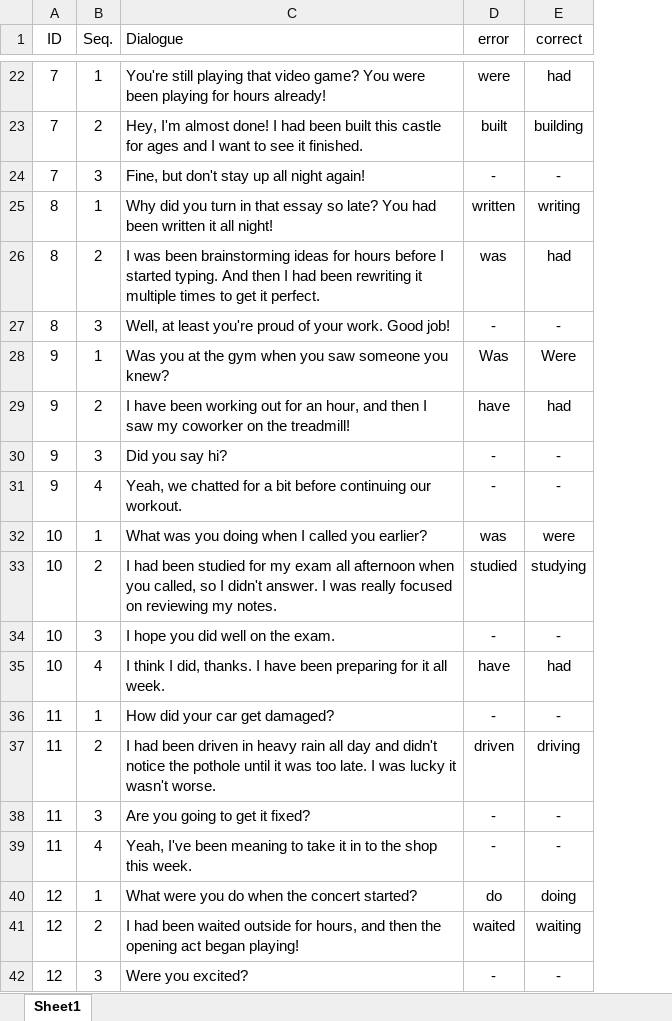
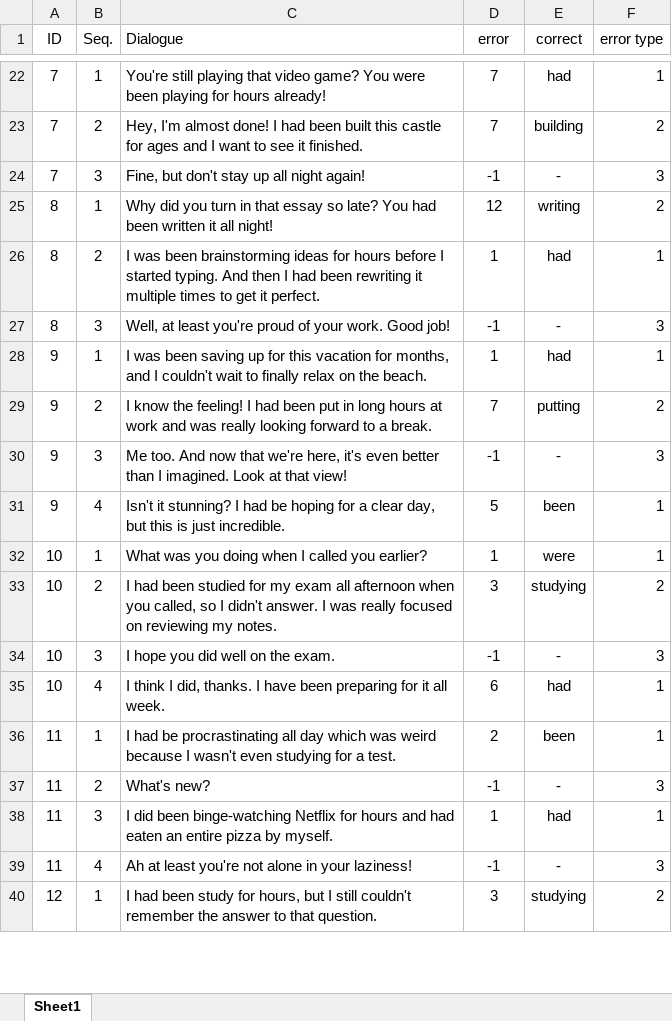
Before and after one commit to Poomyyyy/Grammar-game, an Excel workbook: conversation/Past-Perfect-Continuous.xlsx, sheet Sheet1, drawn as a sheet; only a part is shown, gaps mark what is left out; values as stored, in another font and other column widths than the file's, no borders; removed rows and columns are numbered as before the commit, all else as after; the diff covers the shown part only; the diff names each change by its address in the sheet, - before the commit and + after, or states it on an @@ line.

```diff
--- a/conversation/Past-Perfect-Continuous.xlsx (sheet Sheet1)
+++ b/conversation/Past-Perfect-Continuous.xlsx (sheet Sheet1)
+column F (error type), rows 22-27: 1 | 2 | 3 | 2 | 1 | 3; rows 29-30: 2 | 3; rows 32-35: 1 | 2 | 3 | 1; rows 39-40: 3 | 2
-D22 (error): were
+D22 (error): 7
-D23 (error): built
+D23 (error): 7
-D24 (error): -
+D24 (error): -1
-D25 (error): written
+D25 (error): 12
-D26 (error): was
+D26 (error): 1
-D27 (error): -
+D27 (error): -1
-row 28: 9 | 1 | Was you at the gym when you saw someone you knew? | Was | Were
+row 28: 9 | 1 | I was been saving up for this vacation for months, and I couldn't wait to finally relax on the beach. | 1 | had | 1
-C29 (Dialogue): I have been working out for an hour, and then I saw my coworker on the treadmill!
+C29 (Dialogue): I know the feeling! I had been put in long hours at work and was really looking forward to a break.
-D29 (error): have
+D29 (error): 7
-E29 (correct): had
+E29 (correct): putting
-C30 (Dialogue): Did you say hi?
+C30 (Dialogue): Me too. And now that we're here, it's even better than I imagined. Look at that view!
-D30 (error): -
+D30 (error): -1
-row 31: 9 | 4 | Yeah, we chatted for a bit before continuing our workout. | - | -
+row 31: 9 | 4 | Isn't it stunning? I had be hoping for a clear day, but this is just incredible. | 5 | been | 1
-D32 (error): was
+D32 (error): 1
-D33 (error): studied
+D33 (error): 3
-D34 (error): -
+D34 (error): -1
-D35 (error): have
+D35 (error): 6
-row 36: 11 | 1 | How did your car get damaged? | - | -
-row 37: 11 | 2 | I had been driven in heavy rain all day and didn't notice the pothole until it was too late. I was lucky it wasn't worse. | driven | driving
-row 38: 11 | 3 | Are you going to get it fixed? | - | -
+row 36: 11 | 1 | I had be procrastinating all day which was weird because I wasn't even studying for a test. | 2 | been | 1
+row 37: 11 | 2 | What's new? | -1 | - | 3
+row 38: 11 | 3 | I did been binge-watching Netflix for hours and had eaten an entire pizza by myself. | 1 | had | 1
-C39 (Dialogue): Yeah, I've been meaning to take it in to the shop this week.
+C39 (Dialogue): Ah at least you're not alone in your laziness!
-D39 (error): -
+D39 (error): -1
-C40 (Dialogue): What were you do when the concert started?
+C40 (Dialogue): I had been study for hours, but I still couldn't remember the answer to that question.
-D40 (error): do
+D40 (error): 3
-E40 (correct): doing
+E40 (correct): studying
-row 41: 12 | 2 | I had been waited outside for hours, and then the opening act began playing! | waited | waiting
-row 42: 12 | 3 | Were you excited? | - | -
```
Also changed, not shown: 16 added rows, 14 removed rows and 23 edited cells elsewhere in this sheet, formulas that keep their value.
